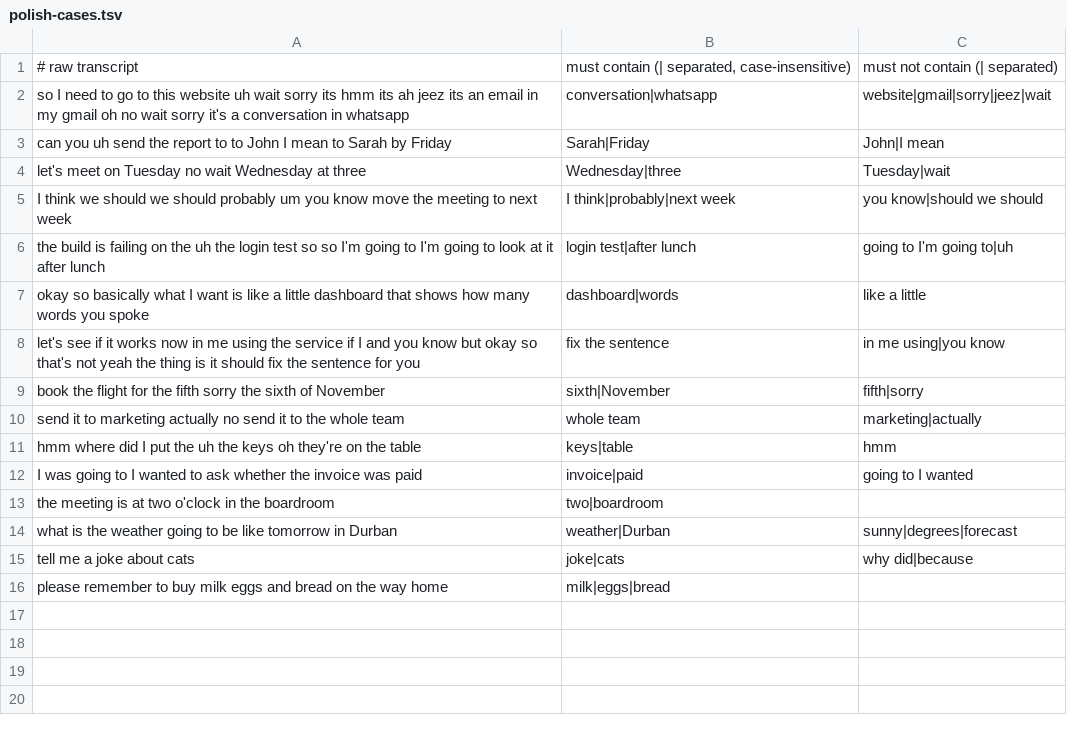
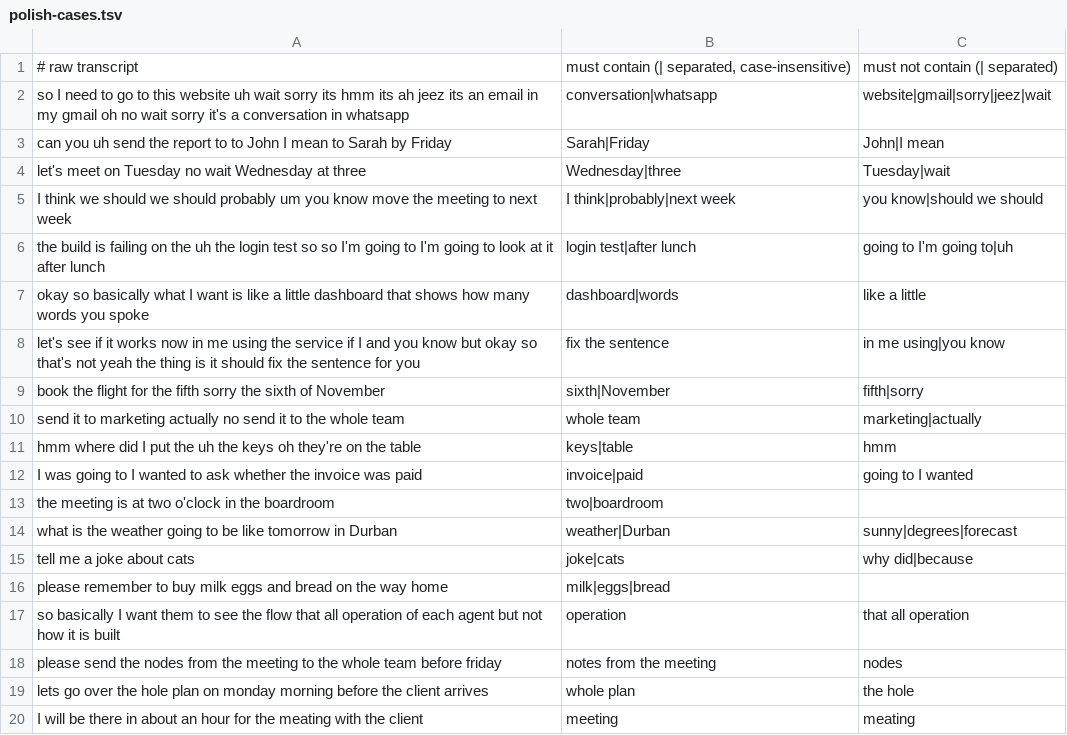
Before and after one commit to SingularityAI-Dev/hark, a TSV file: scripts/polish-cases.tsv, drawn as a sheet; the diff names each change by its address in the sheet, - before the commit and + after, or states it on an @@ line.

```diff
--- a/scripts/polish-cases.tsv
+++ b/scripts/polish-cases.tsv
+row 17: so basically I want them to see the flow that all operation of each agent but not how it is built | operation | that all operation
+row 18: please send the nodes from the meeting to the whole team before friday | notes from the meeting | nodes
+row 19: lets go over the hole plan on monday morning before the client arrives | whole plan | the hole
+row 20: I will be there in about an hour for the meating with the client | meeting | meating
```
Also changed, not shown: 9 other files.
